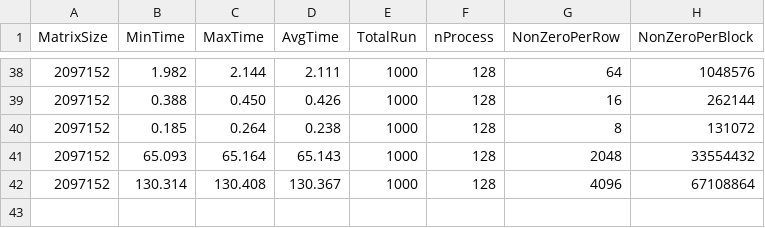
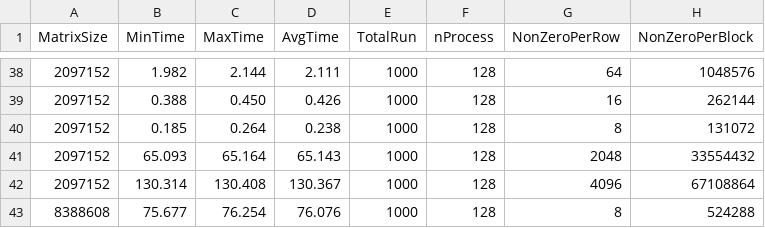
Before and after one commit to marufdsi/matvec-sparse, a CSV file: CSR_MPI_SpMV.csv, drawn as a sheet; only a part is shown, gaps mark what is left out; the diff names each change by its address in the sheet, - before the commit and + after, or states it on an @@ line.

Commit message:
Resultset added

```diff
--- a/CSR_MPI_SpMV.csv
+++ b/CSR_MPI_SpMV.csv
+row 43: 8388608 | 75.677 | 76.254 | 76.076 | 1000 | 128 | 8 | 524288
```
